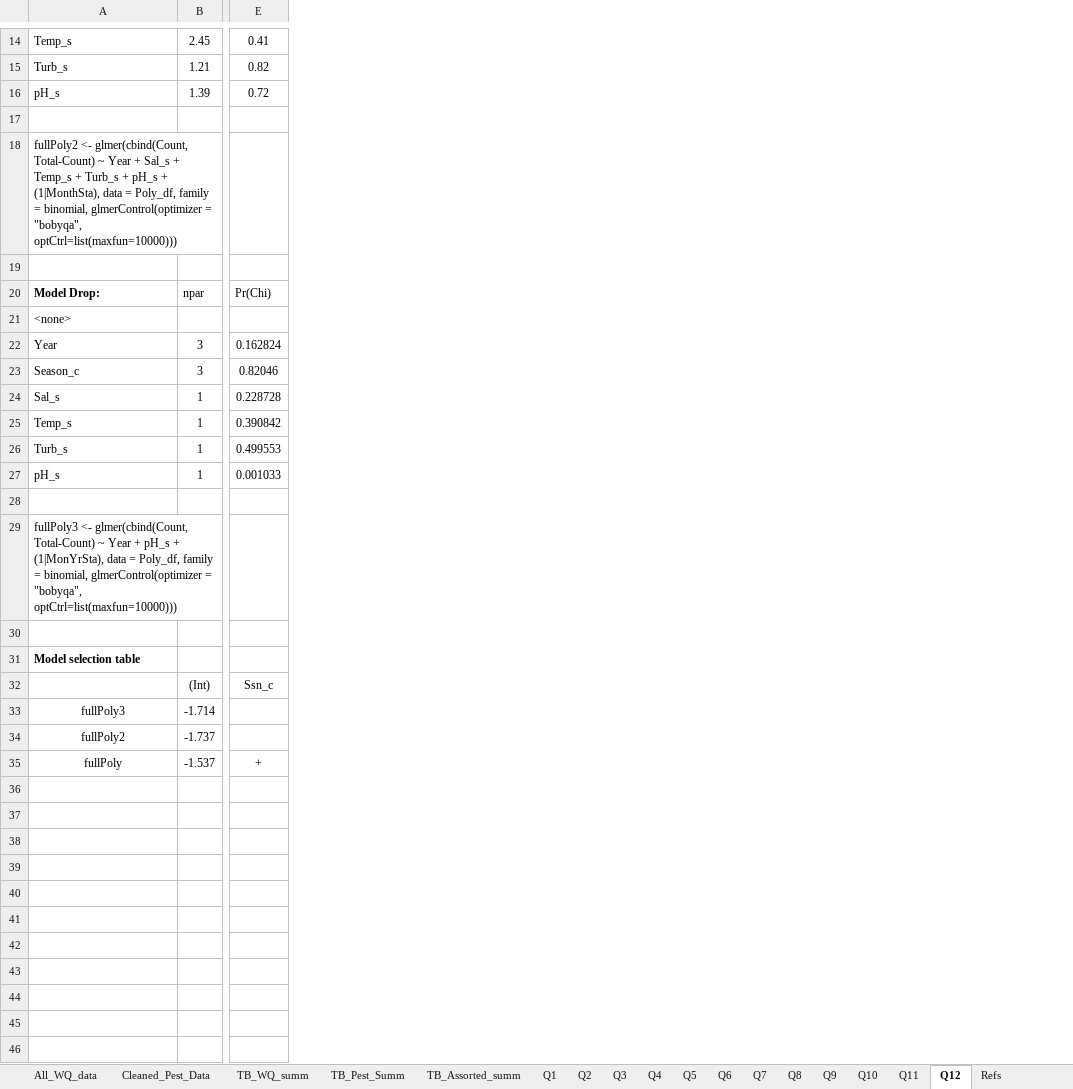
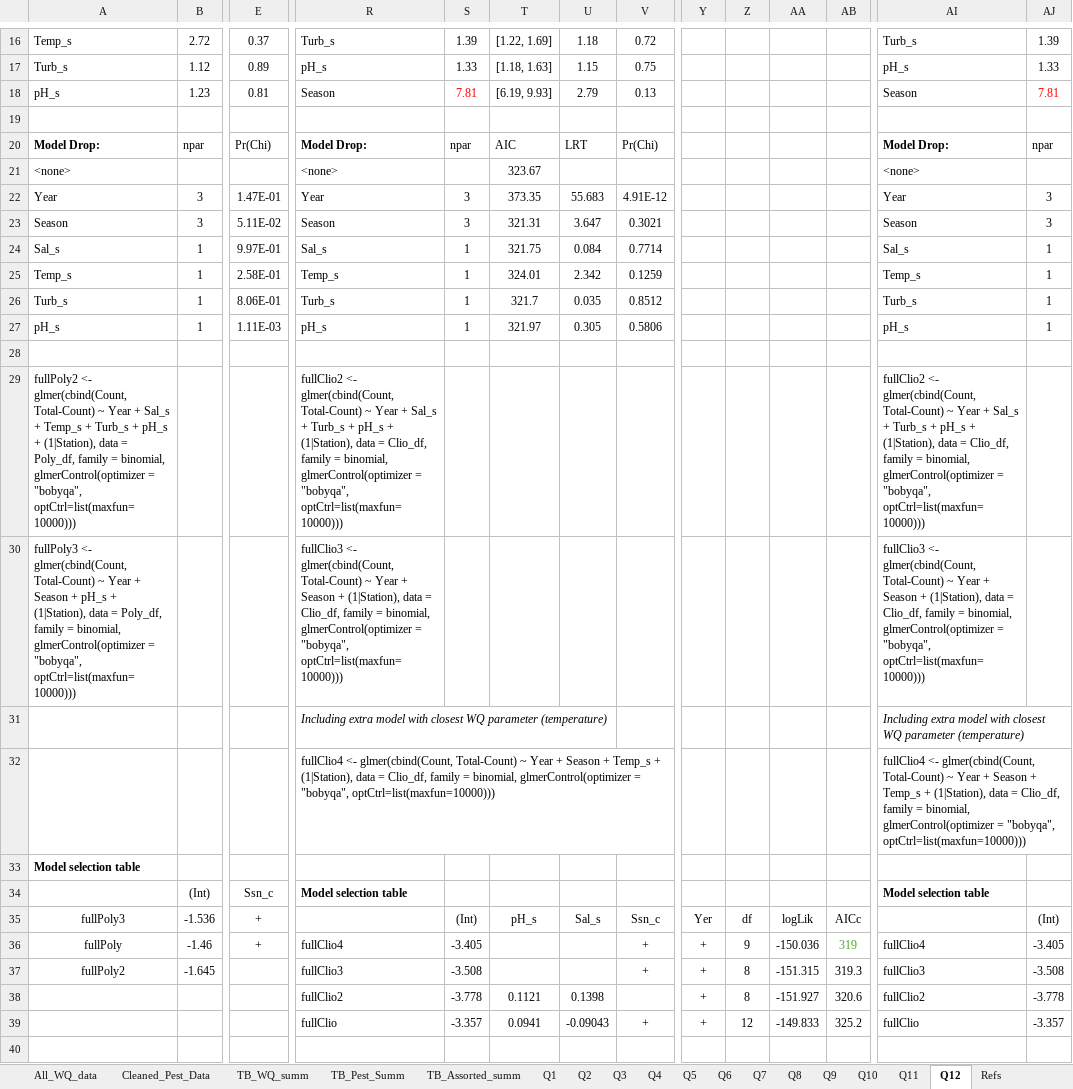
Before and after one commit to E-Levine/Oyster-Projects, an Excel workbook: SPV1_Output_summary_analyses.xlsx, sheet Q12, drawn as a sheet; only a part is shown, gaps mark what is left out; values as stored, in another font and other column widths than the file's, no borders; charts and pictures and conditional formats not drawn; removed rows and columns are numbered as before the commit, all else as after; rows hold the shown columns only; the diff covers the shown part only; the diff names each change by its address in the sheet, - before the commit and + after, or states it on an @@ line.

Commit message:
Q12
Finishing analyses updates.

```diff
--- a/SPV1_Output_summary_analyses.xlsx (sheet Q12)
+++ b/SPV1_Output_summary_analyses.xlsx (sheet Q12)
+column R, rows 16-22: Turb_s | pH_s | Season |  | Model Drop: | <none> | Year; rows 24-29: Sal_s | Temp_s | Turb_s | pH_s |  | fullClio2 <- glmer(cbind(Count, Total-Count) ~ Year + Sal_s + Turb_s + pH_s + (1|Station), data = Clio_df, family = binomial, glmerControl(optimizer = "bobyqa", optCtrl=list(maxfun=10000))); rows 32-36: fullClio4 <- glmer(cbind(Count, Total-Count) ~ Year + Season + Temp_s + (1|Station), data = Clio_df, family = binomial, glmerControl(optimizer = "bobyqa", optCtrl=list(maxfun=10000))) |  | Model selection table |  | fullClio4
+column S, rows 16-22: 1.39 | 1.33 | 7.81 |  | npar |  | 3; rows 24-27: all 1; rows 35-36: (Int) | -3.405
+column T, rows 16-22: [1.22, 1.69] | [1.18, 1.63] | [6.19, 9.93] |  | AIC | 323.67 | 373.35; rows 24-27: 321.75 | 324.01 | 321.7 | 321.97; row 35: pH_s
+column U, rows 16-22: 1.18 | 1.15 | 2.79 |  | LRT |  | 55.683; rows 24-27: 0.084 | 2.342 | 0.035 | 0.305; row 35: Sal_s
+column V, rows 16-22: 0.72 | 0.75 | 0.13 |  | Pr(Chi) |  | 4.91E-12; rows 24-27: 0.7714 | 0.1259 | 0.8512 | 0.5806; rows 35-36: Ssn_c | +
+column Y, rows 35-36: Yer | +
+column Z, rows 35-36: df | 9
+column AA, rows 35-36: logLik | -150.036
+column AB, rows 35-36: AICc | 319
+column AI, rows 16-22: Turb_s | pH_s | Season |  | Model Drop: | <none> | Year; rows 24-29: Sal_s | Temp_s | Turb_s | pH_s |  | fullClio2 <- glmer(cbind(Count, Total-Count) ~ Year + Sal_s + Turb_s + pH_s + (1|Station), data = Clio_df, family = binomial, glmerControl(optimizer = "bobyqa", optCtrl=list(maxfun=10000))); rows 32-36: fullClio4 <- glmer(cbind(Count, Total-Count) ~ Year + Season + Temp_s + (1|Station), data = Clio_df, family = binomial, glmerControl(optimizer = "bobyqa", optCtrl=list(maxfun=10000))) |  | Model selection table |  | fullClio4
+column AJ, rows 16-22: 1.39 | 1.33 | 7.81 |  | npar |  | 3; rows 24-27: all 1; rows 35-36: (Int) | -3.405
-B16: 2.45
+B16: 2.72
-E16: 0.41
+E16: 0.37
-B17: 1.21
+B17: 1.12
-E17: 0.82
+E17: 0.89
-B18: 1.39
+B18: 1.23
-E18: 0.72
+E18: 0.81
-row 17: (empty)
-row 18: fullPoly2 <- glmer(cbind(Count, Total-Count) ~ Year + Sal_s + Temp_s + Turb_s + pH_s + (1|MonthSta), data = Poly_df, family = binomial, glmerControl(optimizer = "bobyqa", optCtrl=list(maxfun=10000)))
-E22: 0.162824
+E22: 1.47E-01
-row 23: Season_c | 3 | 0.82046
+row 23: Season | 3 | 5.11E-02 | Season | 3 | 321.31 | 3.647 | 0.3021 |  |  |  |  | Season | 3
-E24: 0.228728
+E24: 9.97E-01
-E25: 0.390842
+E25: 2.58E-01
-E26: 0.499553
+E26: 8.06E-01
-E27: 0.001033
+E27: 1.11E-03
-A29: fullPoly3 <- glmer(cbind(Count, Total-Count) ~ Year + pH_s + (1|MonYrSta), data =…
+A29: fullPoly2 <- glmer(cbind(Count, Total-Count) ~ Year + Sal_s + Temp_s + Turb_s + pH_s + (1|Station), data =…
+row 30: fullPoly3 <- glmer(cbind(Count, Total-Count) ~ Year + Season + pH_s + (1|Station), data = Poly_df, family = binomial, glmerControl(optimizer = "bobyqa", optCtrl=list(maxfun=10000))) |  |  | fullClio3 <- glmer(cbind(Count, Total-Count) ~ Year + Season + (1|Station), data = Clio_df, family = binomial, glmerControl(optimizer = "bobyqa", optCtrl=list(maxfun=10000))) |  |  |  |  |  |  |  |  | fullClio3 <- glmer(cbind(Count, Total-Count) ~ Year + Season + (1|Station), data = Clio_df, family = binomial, glmerControl(optimizer = "bobyqa", optCtrl=list(maxfun=10000)))
+row 31:  |  |  | Including extra model with closest WQ parameter (temperature) |  |  |  |  |  |  |  |  | Including extra model with closest WQ parameter (temperature)
-row 32: (empty)
+row 32:  |  |  | fullClio4 <- glmer(cbind(Count, Total-Count) ~ Year + Season + Temp_s + (1|Station), data = Clio_df, family = binomial, glmerControl(optimizer = "bobyqa", optCtrl=list(maxfun=10000))) |  |  |  |  |  |  |  |  | fullClio4 <- glmer(cbind(Count, Total-Count) ~ Year + Season + Temp_s + (1|Station), data = Clio_df, family = binomial, glmerControl(optimizer = "bobyqa", optCtrl=list(maxfun=10000)))
-B35: -1.714
+B35: -1.536
-E35: (empty)
+E35: +
-row 34: fullPoly2 | -1.737
-B36: -1.537
+B36: -1.46
+row 37: fullPoly2 | -1.645 |  | fullClio3 | -3.508 |  |  | + | + | 8 | -151.315 | 319.3 | fullClio3 | -3.508
+row 38:  |  |  | fullClio2 | -3.778 | 0.1121 | 0.1398 |  | + | 8 | -151.927 | 320.6 | fullClio2 | -3.778
+row 39:  |  |  | fullClio | -3.357 | 0.0941 | -0.09043 | + | + | 12 | -149.833 | 325.2 | fullClio | -3.357
+row 40: (empty)
```
Also changed, not shown: 56 added rows, 4 removed rows, 32 added columns, 7 removed columns, 11 edited cells and cell formats elsewhere in this sheet, sheet Metadata, charts or pictures, 1 other file.
